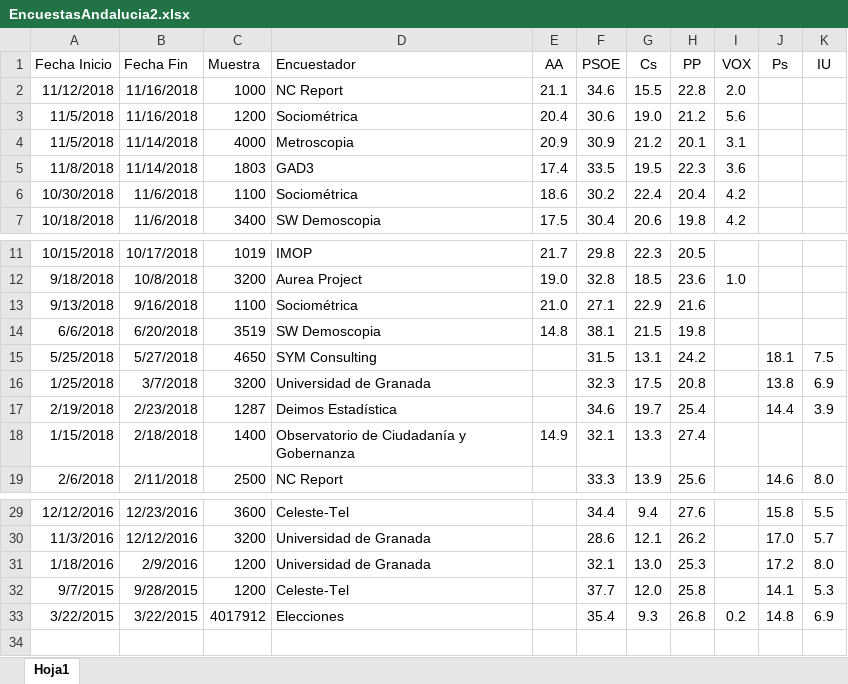
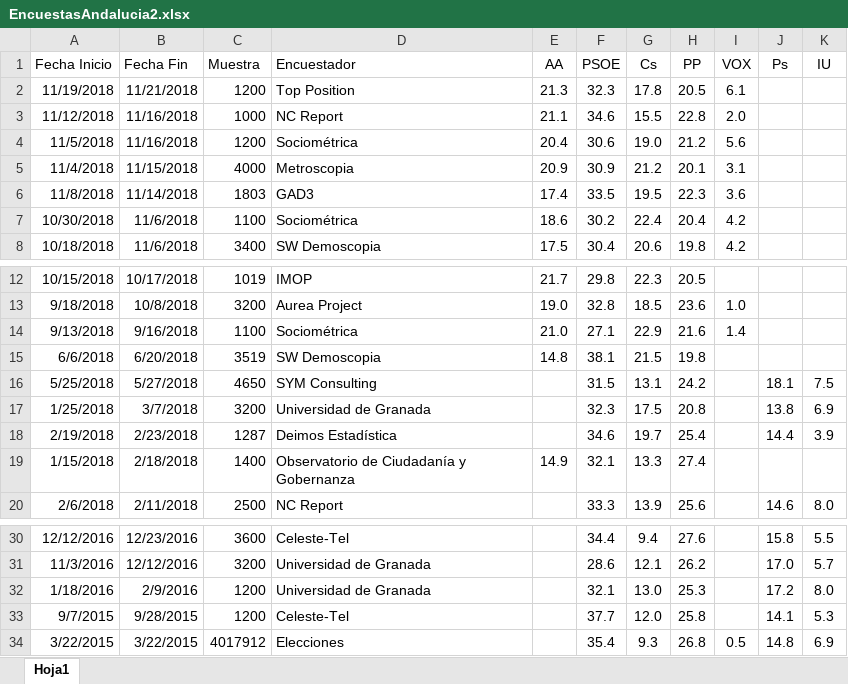
Before and after one commit to ChusCarro/1datomas, an Excel workbook: Andalucia18-2D/EncuestasAndalucia2.xlsx, sheet Hoja1, drawn as a sheet; only a part is shown, gaps mark what is left out; values as stored, in another font and other column widths than the file's, no borders; addresses are those after the commit; the diff names each change by its address in the sheet, - before the commit and + after, or states it on an @@ line.

```diff
--- a/Andalucia18-2D/EncuestasAndalucia2.xlsx (sheet Hoja1)
+++ b/Andalucia18-2D/EncuestasAndalucia2.xlsx (sheet Hoja1)
+row 2: 11/19/2018 | 11/21/2018 | 1200 | Top Position | 21.3 | 32.3 | 17.8 | 20.5 | 6.1
-A5 (Fecha Inicio): 11/5/2018
+A5 (Fecha Inicio): 11/4/2018
-B5 (Fecha Fin): 11/14/2018
+B5 (Fecha Fin): 11/15/2018
-I14 (VOX): (empty)
+I14 (VOX): 1.4
-I34 (VOX): 0.2
+I34 (VOX): 0.5
```
Also changed, not shown: 7 other files.
